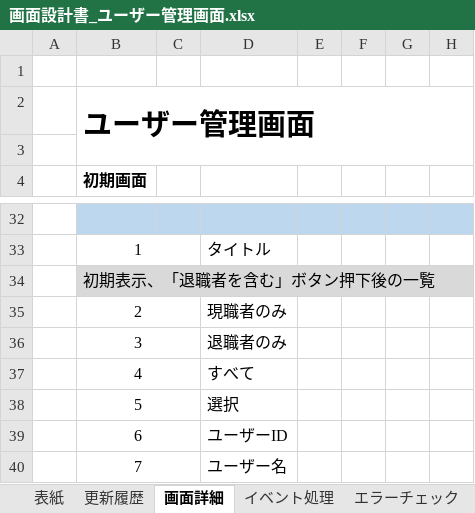
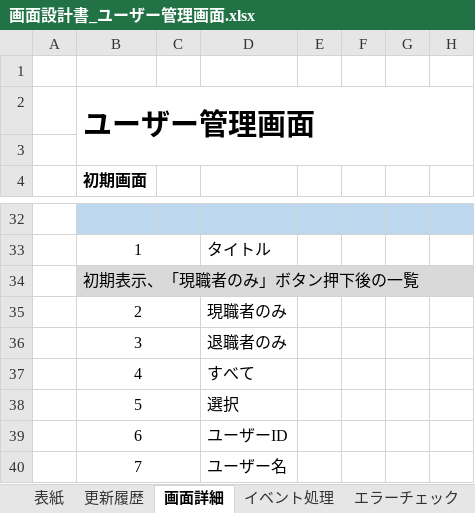
Before and after one commit to FujiwaraYuki0002/FileManagementSystem_Doc, an Excel workbook: 画面設計書/画面設計書_ユーザー管理画面.xlsx, sheet 画面詳細, drawn as a sheet; only a part is shown, gaps mark what is left out; values as stored, in another font and other column widths than the file's, no borders; charts and pictures not drawn; the diff names each change by its address in the sheet, - before the commit and + after, or states it on an @@ line.

```diff
--- a/画面設計書/画面設計書_ユーザー管理画面.xlsx (sheet 画面詳細)
+++ b/画面設計書/画面設計書_ユーザー管理画面.xlsx (sheet 画面詳細)
-B34 (初期画面): 初期表示、「退職者を含む」ボタン押下後の一覧
+B34 (初期画面): 初期表示、「現職者のみ」ボタン押下後の一覧
```
Also changed, not shown: sheet イベント処理, sheet 更新履歴, sheet 表紙, API設計書/API設計書_ユーザー.xlsx.
